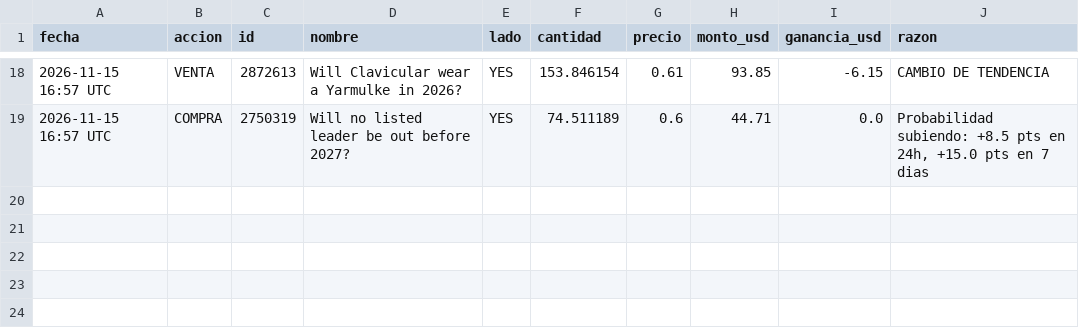
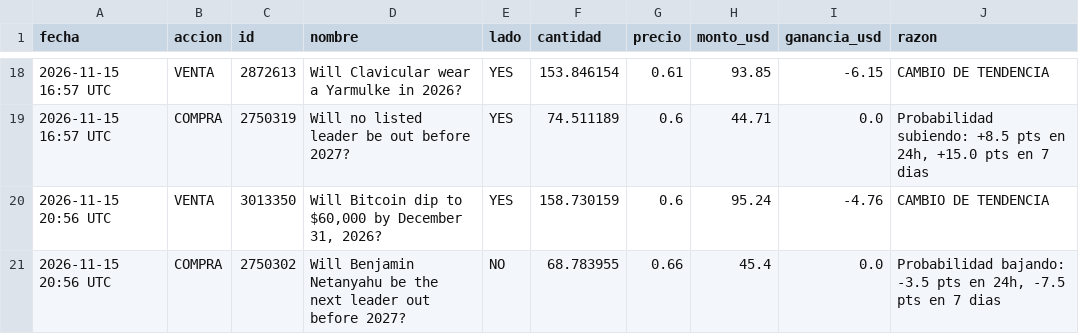
Before and after one commit to jonyhc97/bot-inversiones, a CSV file: datos/operaciones_polymarket.csv, drawn as a sheet; only a part is shown, gaps mark what is left out.

```diff
--- a/datos/operaciones_polymarket.csv
+++ b/datos/operaciones_polymarket.csv
@@ -19 +19,3 @@
 2026-11-15 16:57 UTC,COMPRA,2750319,Will no listed leader be out before 2027?,YES,74.511189,0.6,44.71,0.0,"Probabilidad subiendo: +8.5 pts en 24h, +15.0 pts en 7 dias"
+2026-11-15 20:56 UTC,VENTA,3013350,"Will Bitcoin dip to $60,000 by December 31, 2026?",YES,158.730159,0.6,95.24,-4.76,CAMBIO DE TENDENCIA
+2026-11-15 20:56 UTC,COMPRA,2750302,Will Benjamin Netanyahu be the next leader out before 2027?,NO,68.783955,0.66,45.4,0.0,"Probabilidad bajando: -3.5 pts en 24h, -7.5 pts en 7 dias"
```
Also changed, not shown: datos/historial_acciones.csv, datos/historial_cripto.csv, 3 other files.
